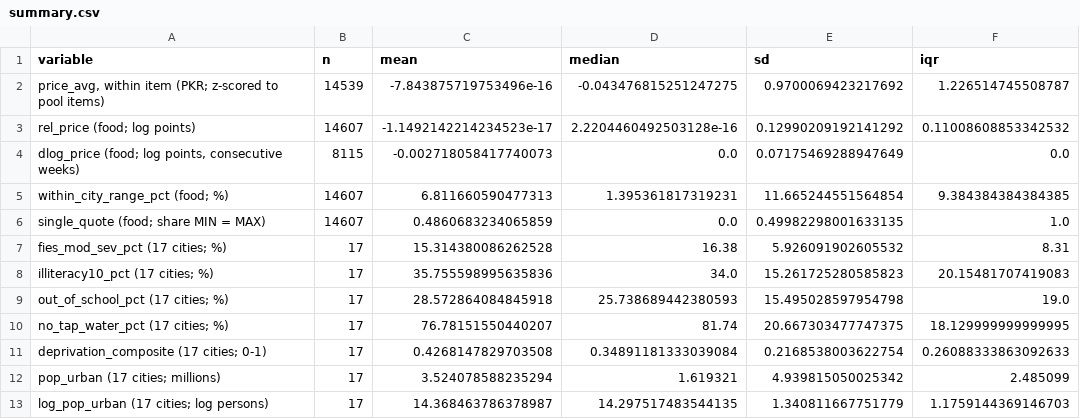
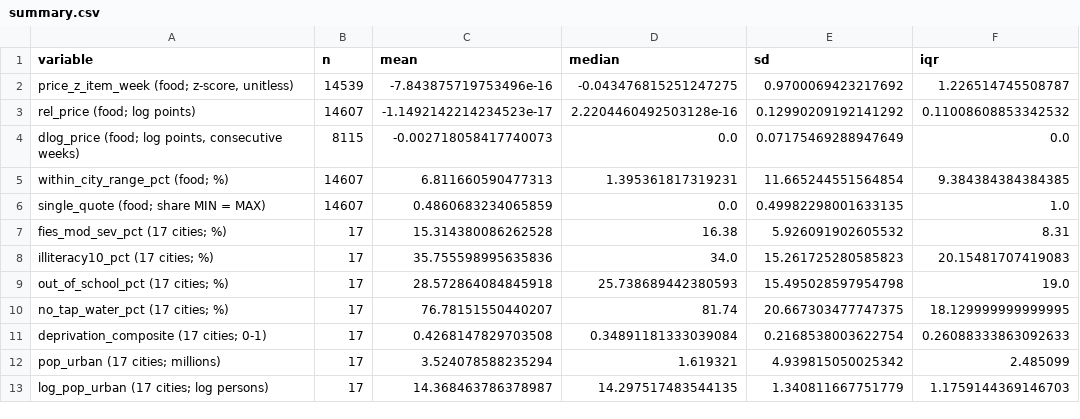
Before and after one commit to Samzzh0803/Pakistan-Food-Price-Premiums-and-Deprivation, a CSV file: reports/m02/tables/summary.csv, drawn as a sheet; only a part is shown; the diff names each change by its address in the sheet, - before the commit and + after, or states it on an @@ line.

Commit message:
Report wording: selection-bias caveat for non-quotes; z-score units in summary table

```diff
--- a/reports/m02/tables/summary.csv
+++ b/reports/m02/tables/summary.csv
-A2 (variable): price_avg, within item (PKR; z-scored to pool items)
+A2 (variable): price_z_item_week (food; z-score, unitless)
```
Also changed, not shown: 5 other files.
